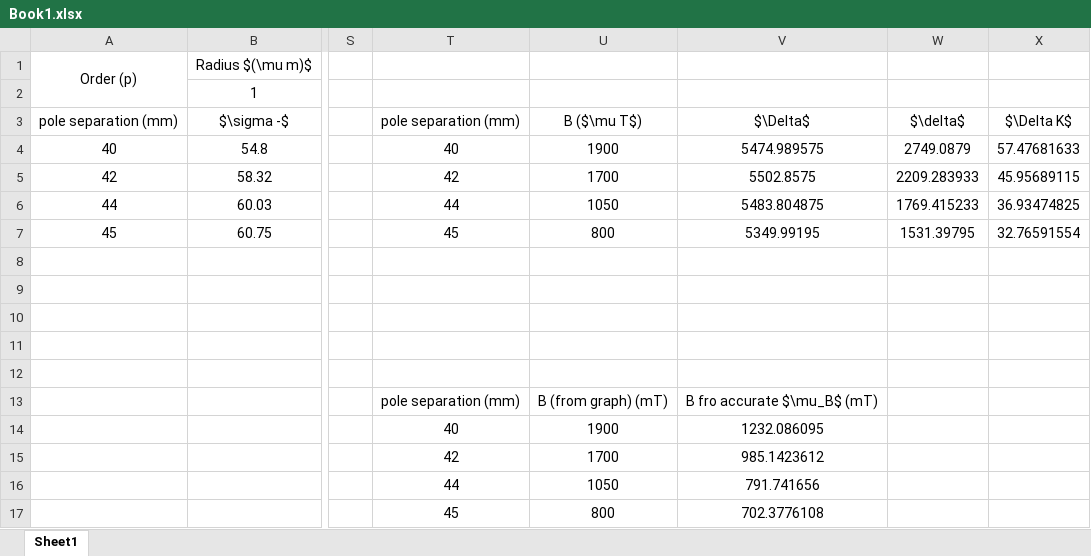
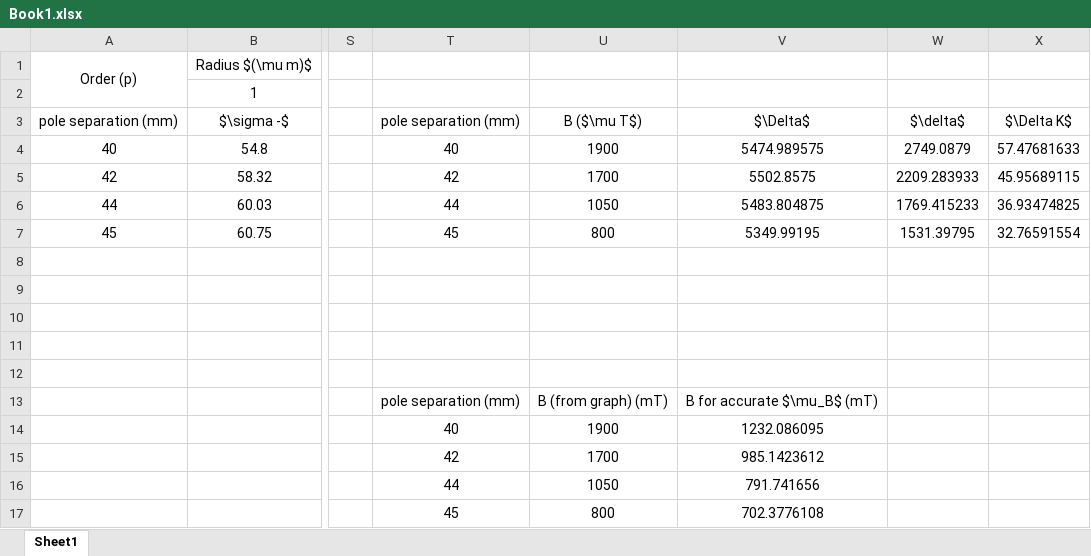
Before and after one commit to PeithonKing/lab_reports, an Excel workbook: Modern_Physics/Expt_2/Book1.xlsx, sheet Sheet1, drawn as a sheet; only a part is shown, gaps mark what is left out; values as stored, in another font and other column widths than the file's, no borders; the diff names each change by its address in the sheet, - before the commit and + after, or states it on an @@ line.

```diff
--- a/Modern_Physics/Expt_2/Book1.xlsx (sheet Sheet1)
+++ b/Modern_Physics/Expt_2/Book1.xlsx (sheet Sheet1)
-V13: B fro accurate $\mu_B$ (mT)
+V13: B for accurate $\mu_B$ (mT)
```
Also changed, not shown: Modern_Physics/Expt_1/Millikan data.xlsx, 5 other files.
